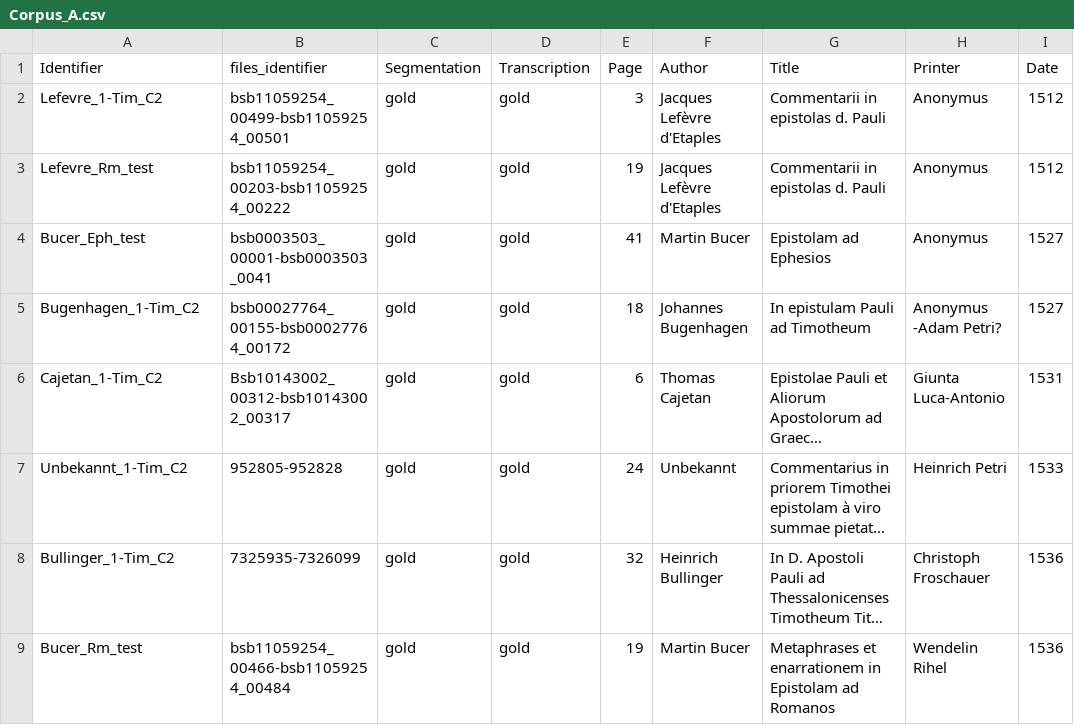
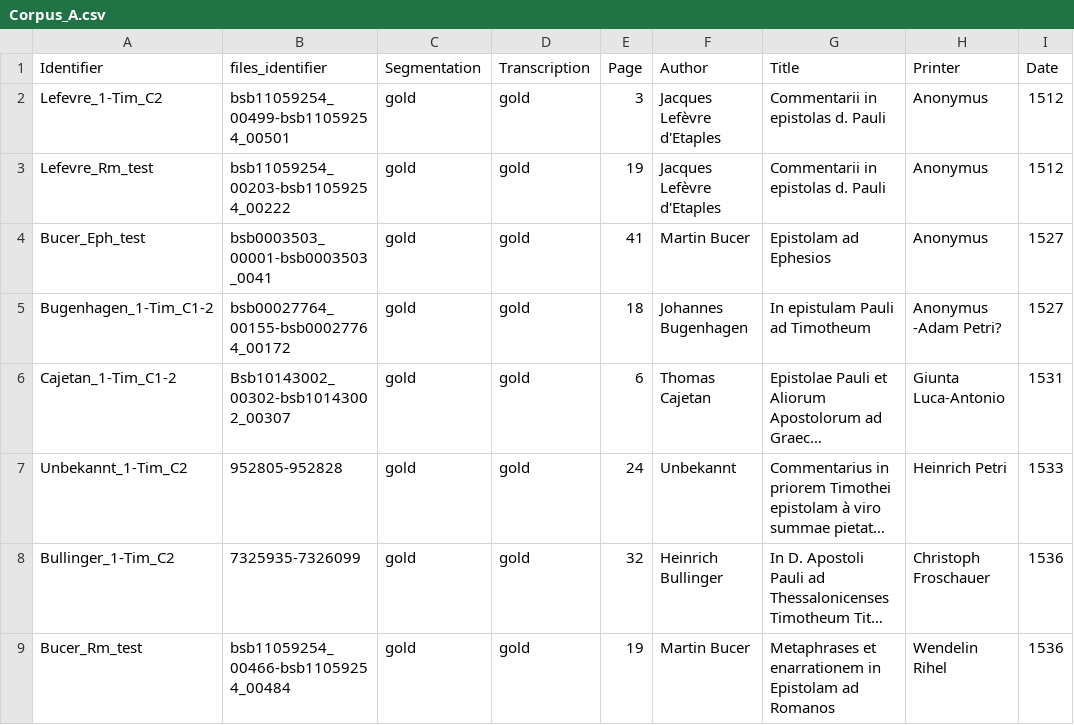
Before and after one commit to 16thExegesisDH/HTR-Corpus-A, a CSV file: corpus/Corpus_A.csv, drawn as a sheet; only a part is shown; long unchanged cells end in …; the diff names each change by its address in the sheet, - before the commit and + after, or states it on an @@ line.

Commit message:
correct_cajetan

```diff
--- a/corpus/Corpus_A.csv
+++ b/corpus/Corpus_A.csv
-A5 (Identifier): Bugenhagen_1-Tim_C2
+A5 (Identifier): Bugenhagen_1-Tim_C1-2
-A6 (Identifier): Cajetan_1-Tim_C2
+A6 (Identifier): Cajetan_1-Tim_C1-2
-B6 (files_identifier): Bsb10143002_00312-bsb10143002_00317
+B6 (files_identifier): Bsb10143002_00302-bsb10143002_00307
```
Also changed, not shown: 1 other file.
